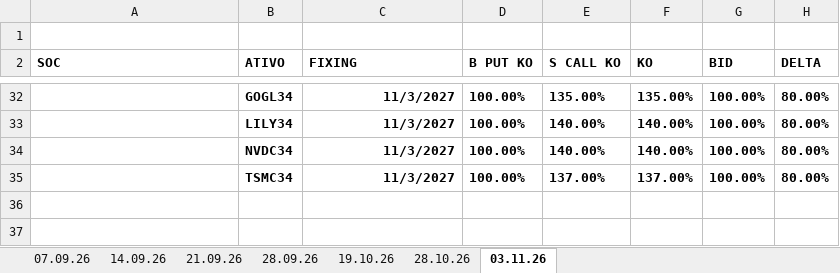
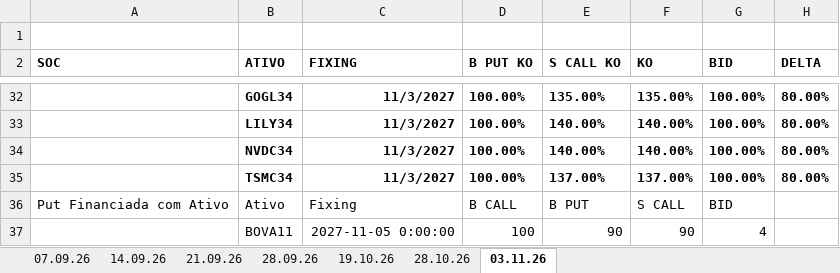
Before and after one commit to btg-pactual/btg-distribuicao-rv, an Excel workbook: prateleira/operacoes/operacoes.xlsx, sheet 03.11.26, drawn as a sheet; only a part is shown, gaps mark what is left out; values as stored, in another font and other column widths than the file's, no borders; the diff names each change by its address in the sheet, - before the commit and + after, or states it on an @@ line.

Commit message:
Prateleira: atualiza o hub.

```diff
--- a/prateleira/operacoes/operacoes.xlsx (sheet 03.11.26)
+++ b/prateleira/operacoes/operacoes.xlsx (sheet 03.11.26)
+row 36: Put Financiada com Ativo | Ativo | Fixing | B CALL | B PUT | S CALL | BID
+row 37:  | BOVA11 | 2027-11-05 0:00:00 | 100 | 90 | 90 | 4
```
Also changed, not shown: 33 other files.
